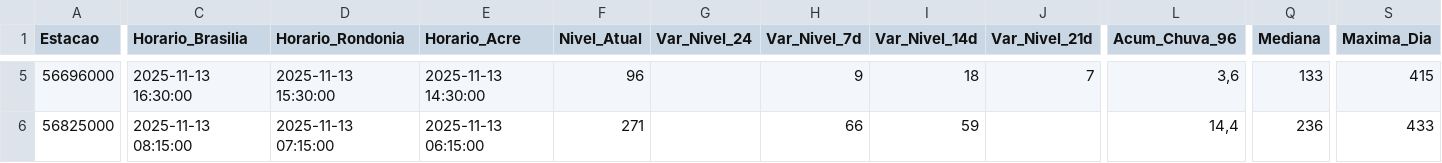
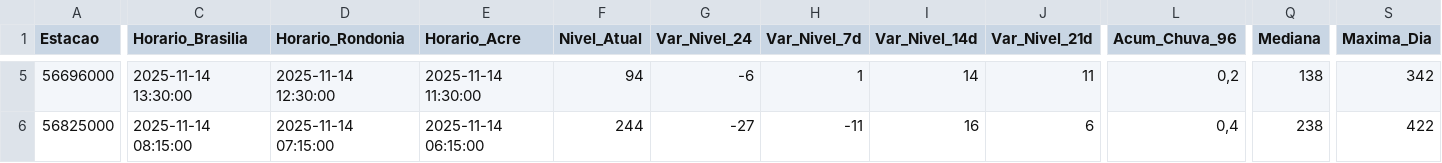
Before and after one commit to brunagamancio/sah, a CSV file: tabelas/Tabela_Doce.csv, drawn as a sheet; only a part is shown, gaps mark what is left out; the diff covers the shown part only; the diff names each change by its address in the sheet, - before the commit and + after, or states it on an @@ line.

```diff
--- a/tabelas/Tabela_Doce.csv
+++ b/tabelas/Tabela_Doce.csv
-C5 (Horario_Brasilia): 2025-11-13 16:30:00
+C5 (Horario_Brasilia): 2025-11-14 13:30:00
-D5 (Horario_Rondonia): 2025-11-13 15:30:00
+D5 (Horario_Rondonia): 2025-11-14 12:30:00
-E5 (Horario_Acre): 2025-11-13 14:30:00
+E5 (Horario_Acre): 2025-11-14 11:30:00
-F5 (Nivel_Atual): 96
+F5 (Nivel_Atual): 94
-G5 (Var_Nivel_24): (empty)
+G5 (Var_Nivel_24): -6
-H5 (Var_Nivel_7d): 9
+H5 (Var_Nivel_7d): 1
-I5 (Var_Nivel_14d): 18
+I5 (Var_Nivel_14d): 14
-J5 (Var_Nivel_21d): 7
+J5 (Var_Nivel_21d): 11
-L5 (Acum_Chuva_96): 3,6
+L5 (Acum_Chuva_96): 0,2
-Q5 (Mediana): 133
+Q5 (Mediana): 138
-S5 (Maxima_Dia): 415
+S5 (Maxima_Dia): 342
-C6 (Horario_Brasilia): 2025-11-13 08:15:00
+C6 (Horario_Brasilia): 2025-11-14 08:15:00
-D6 (Horario_Rondonia): 2025-11-13 07:15:00
+D6 (Horario_Rondonia): 2025-11-14 07:15:00
-E6 (Horario_Acre): 2025-11-13 06:15:00
+E6 (Horario_Acre): 2025-11-14 06:15:00
-F6 (Nivel_Atual): 271
+F6 (Nivel_Atual): 244
-G6 (Var_Nivel_24): (empty)
+G6 (Var_Nivel_24): -27
-H6 (Var_Nivel_7d): 66
+H6 (Var_Nivel_7d): -11
-I6 (Var_Nivel_14d): 59
+I6 (Var_Nivel_14d): 16
-J6 (Var_Nivel_21d): (empty)
+J6 (Var_Nivel_21d): 6
-L6 (Acum_Chuva_96): 14,4
+L6 (Acum_Chuva_96): 0,4
-Q6 (Mediana): 236
+Q6 (Mediana): 238
-S6 (Maxima_Dia): 433
+S6 (Maxima_Dia): 422
```
Also changed, not shown: 55 edited cells elsewhere in this file, tabelas/Tabela_Branco.csv, tabelas/Tabela_Geral.csv, 13 other files.
